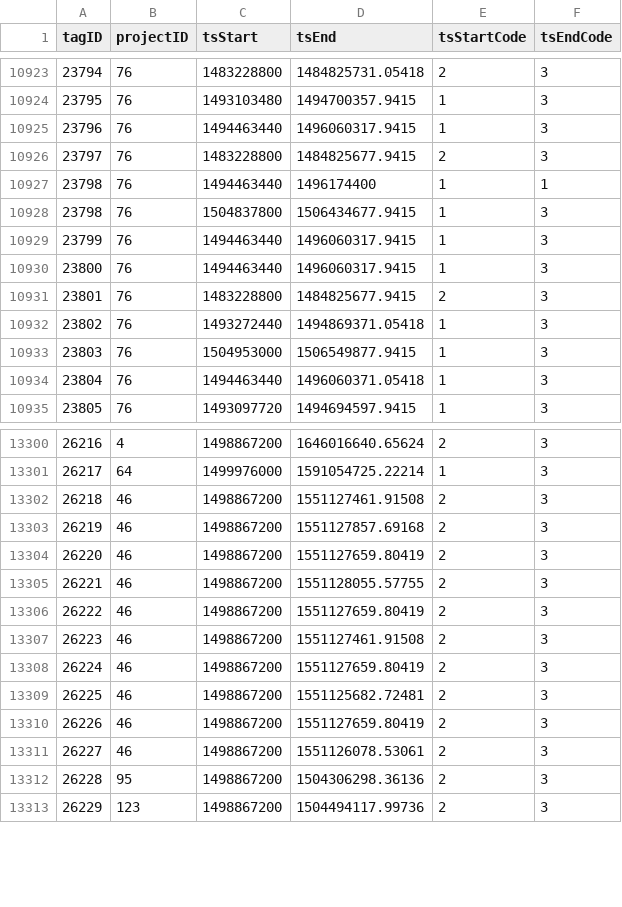
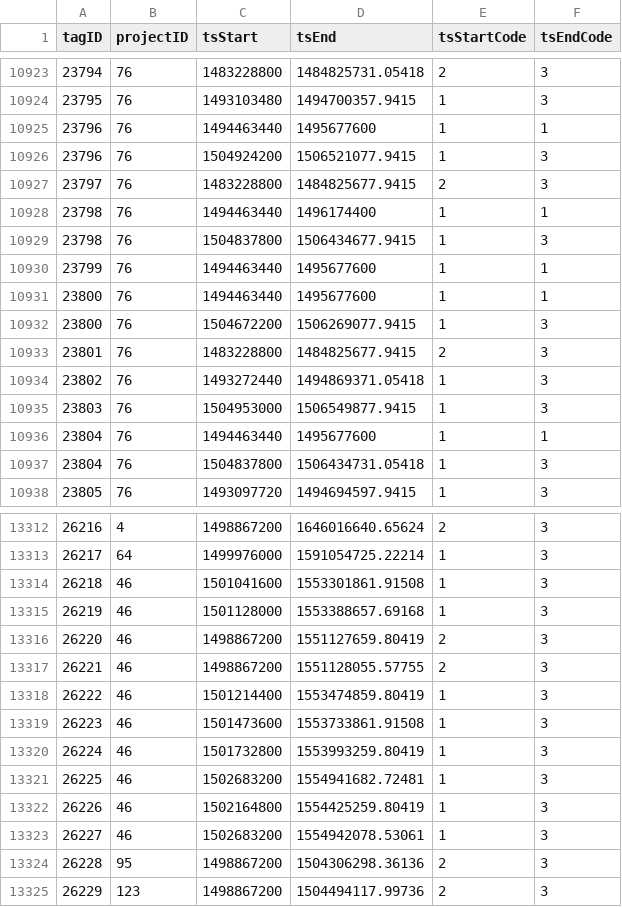
Before and after one commit to jbrzusto/motus-metadata-history, a CSV file: tag_deployments.csv, drawn as a sheet; only a part is shown, gaps mark what is left out; addresses are those after the commit; the diff covers the shown part only; the diff names each change by its address in the sheet, - before the commit and + after, or states it on an @@ line.

```diff
--- a/tag_deployments.csv
+++ b/tag_deployments.csv
-D10925 (tsEnd): 1496060317.9415
+D10925 (tsEnd): 1495677600
-F10925 (tsEndCode): 3
+F10925 (tsEndCode): 1
+row 10926: 23796 | 76 | 1504924200 | 1506521077.9415 | 1 | 3
-D10930:D10931 (tsEnd): 1496060317.9415
+D10930:D10931 (tsEnd): 1495677600
-F10930:F10931 (tsEndCode): 3
+F10930:F10931 (tsEndCode): 1
+row 10932: 23800 | 76 | 1504672200 | 1506269077.9415 | 1 | 3
-D10936 (tsEnd): 1496060371.05418
+D10936 (tsEnd): 1495677600
-F10936 (tsEndCode): 3
+F10936 (tsEndCode): 1
+row 10937: 23804 | 76 | 1504837800 | 1506434731.05418 | 1 | 3
-C13314 (tsStart): 1498867200
+C13314 (tsStart): 1501041600
-D13314 (tsEnd): 1551127461.91508
+D13314 (tsEnd): 1553301861.91508
-E13314:E13315 (tsStartCode): 2
+E13314:E13315 (tsStartCode): 1
-C13315 (tsStart): 1498867200
+C13315 (tsStart): 1501128000
-D13315 (tsEnd): 1551127857.69168
+D13315 (tsEnd): 1553388657.69168
-C13318 (tsStart): 1498867200
+C13318 (tsStart): 1501214400
-D13318 (tsEnd): 1551127659.80419
+D13318 (tsEnd): 1553474859.80419
-E13318:E13323 (tsStartCode): 2
+E13318:E13323 (tsStartCode): 1
-C13319 (tsStart): 1498867200
+C13319 (tsStart): 1501473600
-D13319 (tsEnd): 1551127461.91508
+D13319 (tsEnd): 1553733861.91508
-C13320 (tsStart): 1498867200
+C13320 (tsStart): 1501732800
-D13320 (tsEnd): 1551127659.80419
+D13320 (tsEnd): 1553993259.80419
-C13321 (tsStart): 1498867200
+C13321 (tsStart): 1502683200
-D13321 (tsEnd): 1551125682.72481
+D13321 (tsEnd): 1554941682.72481
-C13322 (tsStart): 1498867200
+C13322 (tsStart): 1502164800
-D13322 (tsEnd): 1551127659.80419
+D13322 (tsEnd): 1554425259.80419
-C13323 (tsStart): 1498867200
+C13323 (tsStart): 1502683200
-D13323 (tsEnd): 1551126078.53061
+D13323 (tsEnd): 1554942078.53061
```
Also changed, not shown: 10 added rows, 1 removed row, 74 edited cells and row numbers in column A elsewhere in this file.
